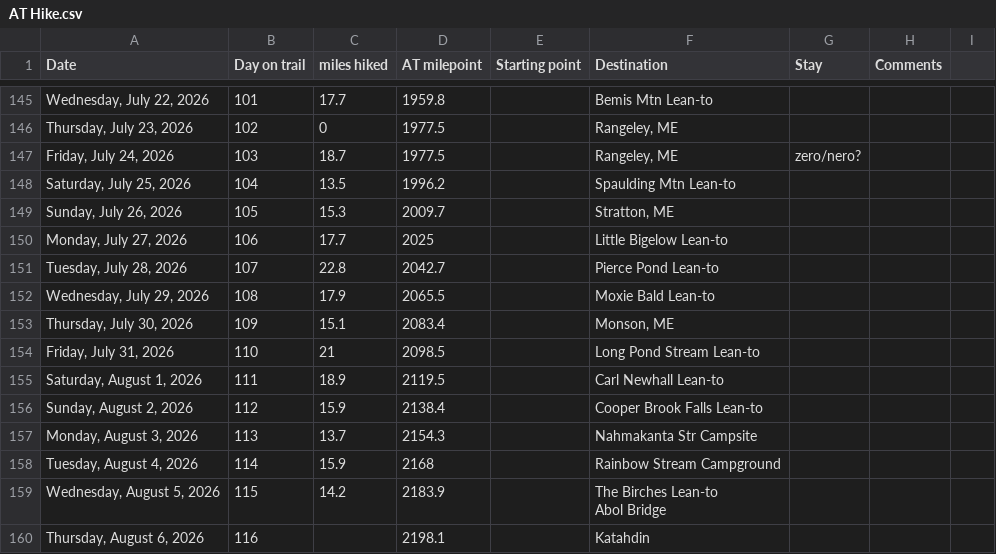
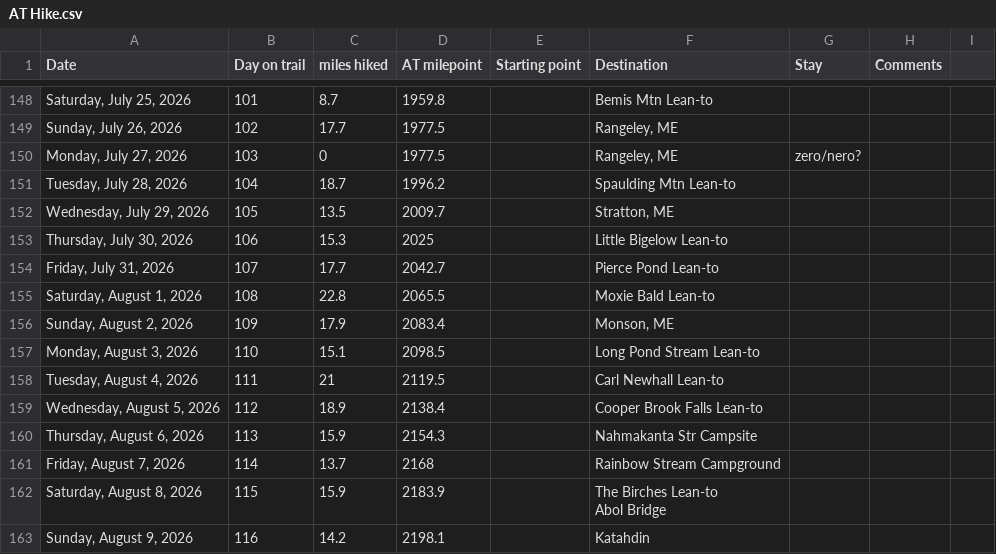
Before and after one commit to tlambert44/at-hike, a CSV file: AT Hike.csv, drawn as a sheet; only a part is shown, gaps mark what is left out; addresses are those after the commit; the diff covers the shown part only; the diff names each change by its address in the sheet, - before the commit and + after, or states it on an @@ line.

```diff
--- a/AT Hike.csv
+++ b/AT Hike.csv
-A148 (Date): Wednesday, July 22, 2026
+A148 (Date): Saturday, July 25, 2026
-C148 (miles hiked): 17.7
+C148 (miles hiked): 8.7
-A149 (Date): Thursday, July 23, 2026
+A149 (Date): Sunday, July 26, 2026
-C149 (miles hiked): 0
+C149 (miles hiked): 17.7
-A150 (Date): Friday, July 24, 2026
+A150 (Date): Monday, July 27, 2026
-C150 (miles hiked): 18.7
+C150 (miles hiked): 0
-A151 (Date): Saturday, July 25, 2026
+A151 (Date): Tuesday, July 28, 2026
-C151 (miles hiked): 13.5
+C151 (miles hiked): 18.7
-A152 (Date): Sunday, July 26, 2026
+A152 (Date): Wednesday, July 29, 2026
-C152 (miles hiked): 15.3
+C152 (miles hiked): 13.5
-A153 (Date): Monday, July 27, 2026
+A153 (Date): Thursday, July 30, 2026
-C153 (miles hiked): 17.7
+C153 (miles hiked): 15.3
-A154 (Date): Tuesday, July 28, 2026
+A154 (Date): Friday, July 31, 2026
-C154 (miles hiked): 22.8
+C154 (miles hiked): 17.7
-A155 (Date): Wednesday, July 29, 2026
+A155 (Date): Saturday, August 1, 2026
-C155 (miles hiked): 17.9
+C155 (miles hiked): 22.8
-A156 (Date): Thursday, July 30, 2026
+A156 (Date): Sunday, August 2, 2026
-C156 (miles hiked): 15.1
+C156 (miles hiked): 17.9
-A157 (Date): Friday, July 31, 2026
+A157 (Date): Monday, August 3, 2026
-C157 (miles hiked): 21
+C157 (miles hiked): 15.1
-A158 (Date): Saturday, August 1, 2026
+A158 (Date): Tuesday, August 4, 2026
-C158 (miles hiked): 18.9
+C158 (miles hiked): 21
-A159 (Date): Sunday, August 2, 2026
+A159 (Date): Wednesday, August 5, 2026
-C159 (miles hiked): 15.9
+C159 (miles hiked): 18.9
-A160 (Date): Monday, August 3, 2026
+A160 (Date): Thursday, August 6, 2026
-C160 (miles hiked): 13.7
+C160 (miles hiked): 15.9
-A161 (Date): Tuesday, August 4, 2026
+A161 (Date): Friday, August 7, 2026
-C161 (miles hiked): 15.9
+C161 (miles hiked): 13.7
-A162 (Date): Wednesday, August 5, 2026
+A162 (Date): Saturday, August 8, 2026
-C162 (miles hiked): 14.2
+C162 (miles hiked): 15.9
-A163 (Date): Thursday, August 6, 2026
+A163 (Date): Sunday, August 9, 2026
-C163 (miles hiked): (empty)
+C163 (miles hiked): 14.2
```
Also changed, not shown: 6 added rows, 3 removed rows and 28 edited cells elsewhere in this file.
